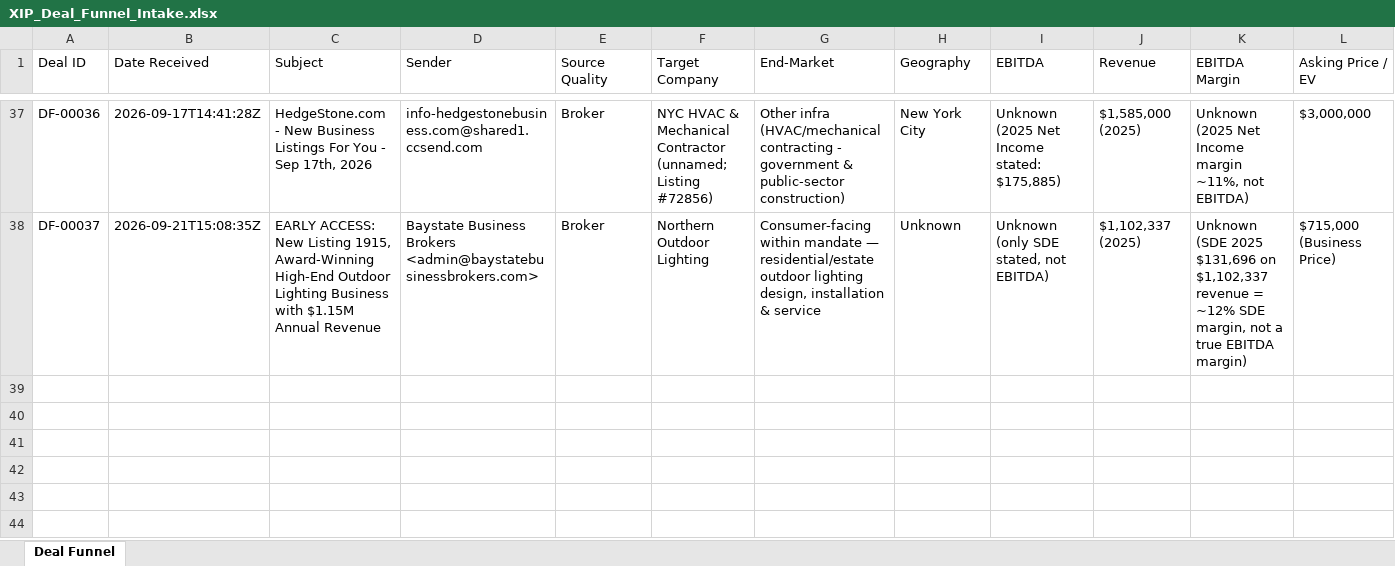
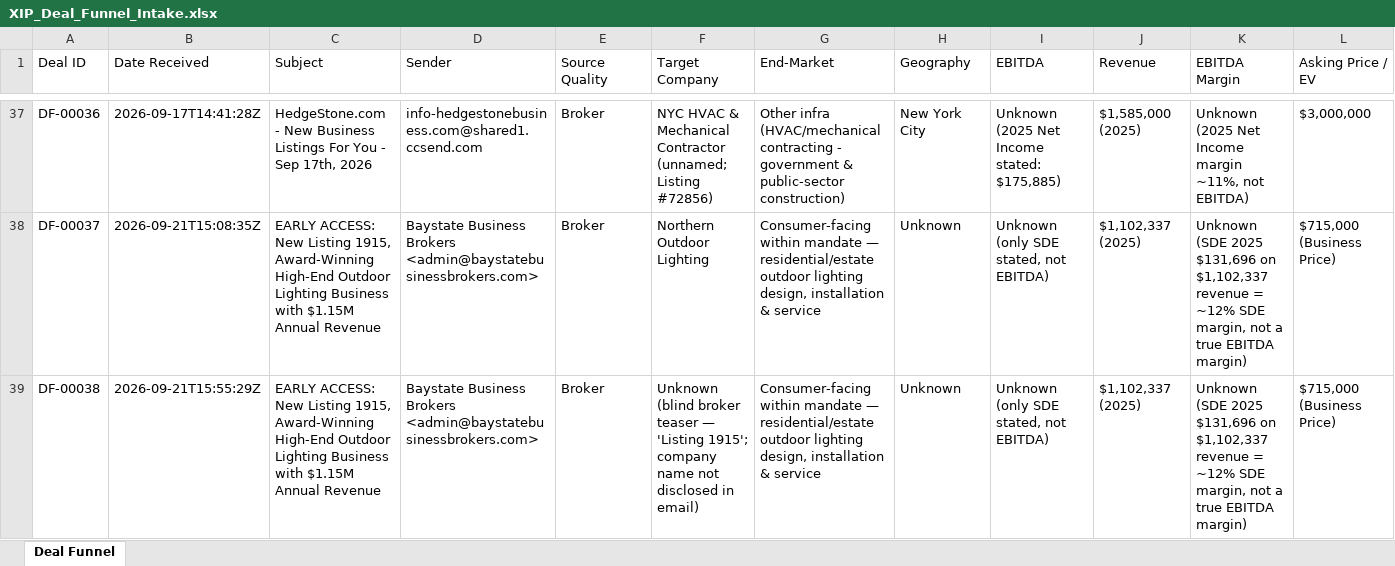
Before and after one commit to xip-nayar/xip-deal-funnel, an Excel workbook: data/XIP_Deal_Funnel_Intake.xlsx, sheet Deal Funnel, drawn as a sheet; only a part is shown, gaps mark what is left out; values as stored, in another font and other column widths than the file's, no borders; rows hold the shown columns only; the diff names each change by its address in the sheet, - before the commit and + after, or states it on an @@ line.

```diff
--- a/data/XIP_Deal_Funnel_Intake.xlsx (sheet Deal Funnel)
+++ b/data/XIP_Deal_Funnel_Intake.xlsx (sheet Deal Funnel)
+row 39: DF-00038 | 2026-09-21T15:55:29Z | EARLY ACCESS: New Listing 1915, Award-Winning High-End Outdoor Lighting Business with $1.15M Annual Revenue | Baystate Business Brokers <admin@baystatebusinessbrokers.com> | Broker | Unknown (blind broker teaser — 'Listing 1915'; company name not disclosed in email) | Consumer-facing within mandate — residential/estate outdoor lighting design, installation & service | Unknown | Unknown (only SDE stated, not EBITDA) | $1,102,337 (2025) | Unknown (SDE 2025 $131,696 on $1,102,337 revenue = ~12% SDE margin, not a true EBITDA margin) | $715,000 (Business Price)
```
Also changed, not shown: 2 other files.
